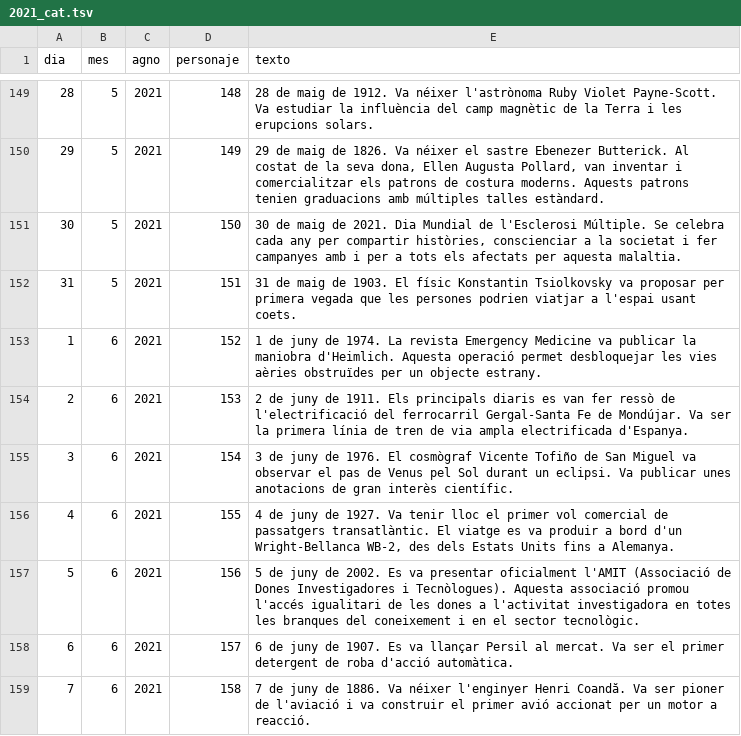
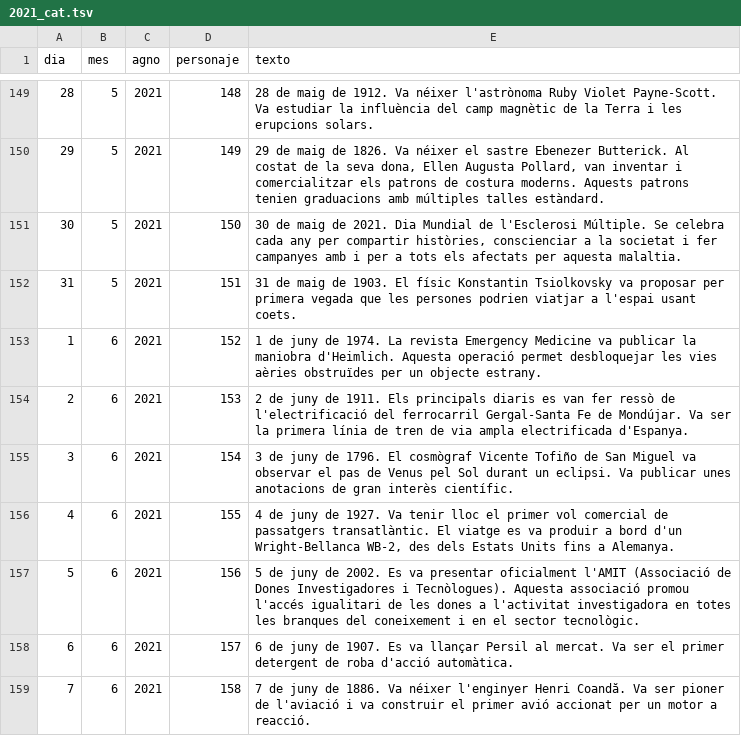
Before and after one commit to calendario-cientifico-escolar/calendario-cientifico-escolar.github.io, a TSV file: static/data/csv/2021_cat.tsv, drawn as a sheet; only a part is shown, gaps mark what is left out.

Commit message:
Update 2021_cat.tsv

```diff
--- a/static/data/csv/2021_cat.tsv
+++ b/static/data/csv/2021_cat.tsv
@@ -154,3 +154,3 @@ dia	mes	agno	personaje	texto
 2	6	2021	153	2 de juny de 1911. Els principals diaris es van fer ressò de l'electrificació del ferrocarril Gergal-Santa Fe de Mondújar. Va ser la primera línia de tren de via ampla electrificada d'Espanya.
-3	6	2021	154	3 de juny de 1976. El cosmògraf Vicente Tofiño de San Miguel va observar el pas de Venus pel Sol durant un eclipsi. Va publicar unes anotacions de gran interès científic.
+3	6	2021	154	3 de juny de 1796. El cosmògraf Vicente Tofiño de San Miguel va observar el pas de Venus pel Sol durant un eclipsi. Va publicar unes anotacions de gran interès científic.
 4	6	2021	155	4 de juny de 1927. Va tenir lloc el primer vol comercial de passatgers transatlàntic. El viatge es va produir a bord d'un Wright-Bellanca WB-2, des dels Estats Units fins a Alemanya.
```
